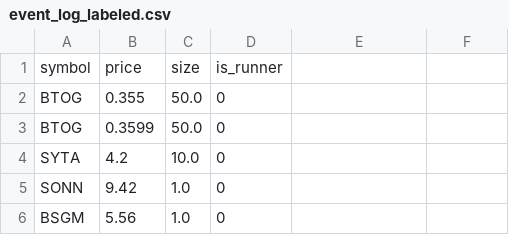
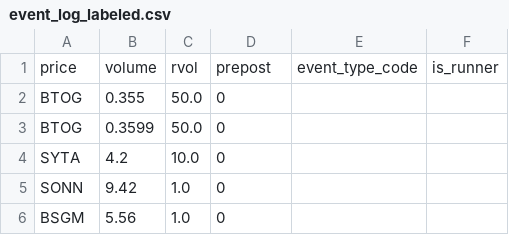
Before and after one commit to UncleMoneybags/UncleMoneybags_Alertbot, a CSV file: event_log_labeled.csv, drawn as a sheet; only a part is shown.

Commit message:
Update event_log_labeled.csv

```diff
--- a/event_log_labeled.csv
+++ b/event_log_labeled.csv
@@ -1,2 +1,2 @@
-symbol,price,size,is_runner
+price,volume,rvol,prepost,event_type_code,is_runner
 BTOG,0.355,50.0,0
```
